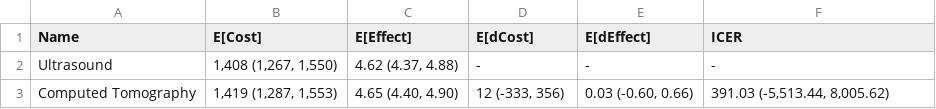
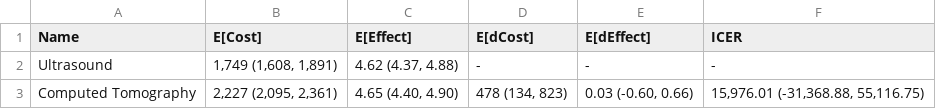
Before and after one commit to ck564/FinalProject_Appendicitis, a CSV file: CETable.csv, drawn as a sheet.

```diff
--- a/CETable.csv
+++ b/CETable.csv
@@ -1,3 +1,3 @@
 Name,E[Cost],E[Effect],E[dCost],E[dEffect],ICER
-Ultrasound,"1,408 (1,267, 1,550)","4.62 (4.37, 4.88)",-,-,-
-Computed Tomography,"1,419 (1,287, 1,553)","4.65 (4.40, 4.90)","12 (-333, 356)","0.03 (-0.60, 0.66)","391.03 (-5,513.44, 8,005.62)"
+Ultrasound,"1,749 (1,608, 1,891)","4.62 (4.37, 4.88)",-,-,-
+Computed Tomography,"2,227 (2,095, 2,361)","4.65 (4.40, 4.90)","478 (134, 823)","0.03 (-0.60, 0.66)","15,976.01 (-31,368.88, 55,116.75)"
```
Also changed, not shown: 2 other files.
